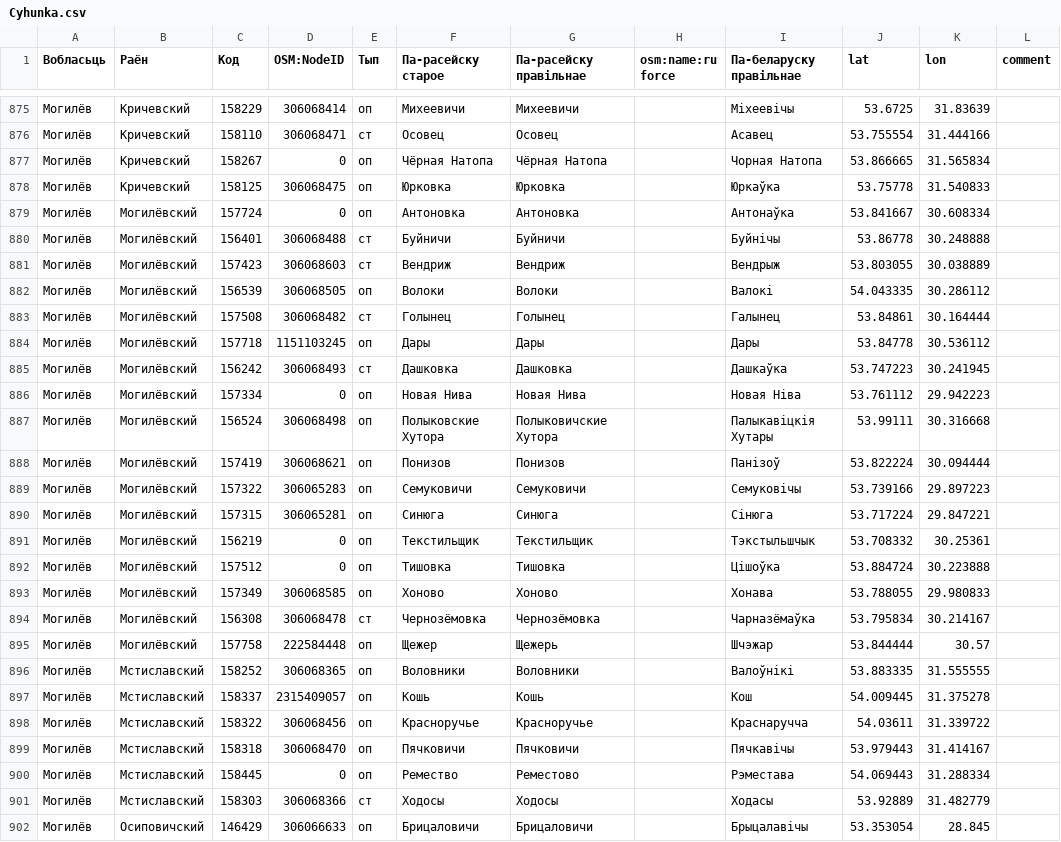
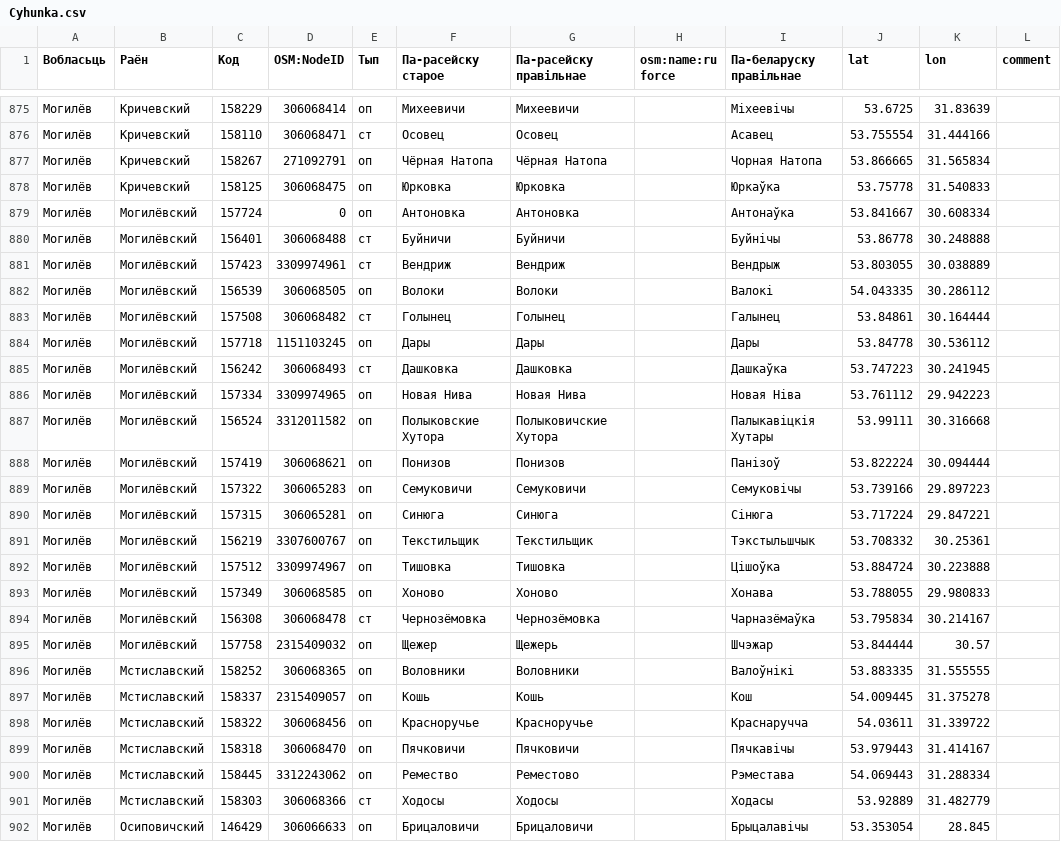
Before and after one commit to OsmBelarus/Databases, a CSV file: Daviedniki/Cyhunka.csv, drawn as a sheet; only a part is shown, gaps mark what is left out; the diff covers the shown part only.

Commit message:
Зьмены чыгуначных станцый ад Vladimir Syroezhkin

```diff
--- a/Daviedniki/Cyhunka.csv
+++ b/Daviedniki/Cyhunka.csv
@@ -876,3 +876,3 @@
 Могилёв	Кричевский	158110	306068471	ст	Осовец	Осовец		Асавец	53.755554	31.444166	
-Могилёв	Кричевский	158267	0	оп	Чёрная Натопа	Чёрная Натопа		Чорная Натопа	53.866665	31.565834	
+Могилёв	Кричевский	158267	271092791	оп	Чёрная Натопа	Чёрная Натопа		Чорная Натопа	53.866665	31.565834	
 Могилёв	Кричевский	158125	306068475	оп	Юрковка	Юрковка		Юркаўка	53.75778	31.540833	
@@ -880,3 +880,3 @@
 Могилёв	Могилёвский	156401	306068488	ст	Буйничи	Буйничи		Буйнічы	53.86778	30.248888	
-Могилёв	Могилёвский	157423	306068603	ст	Вендриж	Вендриж		Вендрыж	53.803055	30.038889	
+Могилёв	Могилёвский	157423	3309974961	ст	Вендриж	Вендриж		Вендрыж	53.803055	30.038889	
 Могилёв	Могилёвский	156539	306068505	оп	Волоки	Волоки		Валокі	54.043335	30.286112	
@@ -885,4 +885,4 @@
 Могилёв	Могилёвский	156242	306068493	ст	Дашковка	Дашковка		Дашкаўка	53.747223	30.241945	
-Могилёв	Могилёвский	157334	0	оп	Новая Нива	Новая Нива		Новая Ніва	53.761112	29.942223	
-Могилёв	Могилёвский	156524	306068498	оп	Полыковские Хутора	Полыковичские Хутора		Палыкавіцкія Хутары	53.99111	30.316668	
+Могилёв	Могилёвский	157334	3309974965	оп	Новая Нива	Новая Нива		Новая Ніва	53.761112	29.942223	
+Могилёв	Могилёвский	156524	3312011582	оп	Полыковские Хутора	Полыковичские Хутора		Палыкавіцкія Хутары	53.99111	30.316668	
 Могилёв	Могилёвский	157419	306068621	оп	Понизов	Понизов		Панізоў	53.822224	30.094444	
@@ -890,7 +890,7 @@
 Могилёв	Могилёвский	157315	306065281	оп	Синюга	Синюга		Сінюга	53.717224	29.847221	
-Могилёв	Могилёвский	156219	0	оп	Текстильщик	Текстильщик		Тэкстыльшчык	53.708332	30.25361	
-Могилёв	Могилёвский	157512	0	оп	Тишовка	Тишовка		Цішоўка	53.884724	30.223888	
+Могилёв	Могилёвский	156219	3307600767	оп	Текстильщик	Текстильщик		Тэкстыльшчык	53.708332	30.25361	
+Могилёв	Могилёвский	157512	3309974967	оп	Тишовка	Тишовка		Цішоўка	53.884724	30.223888	
 Могилёв	Могилёвский	157349	306068585	оп	Хоново	Хоново		Хонава	53.788055	29.980833	
 Могилёв	Могилёвский	156308	306068478	ст	Чернозёмовка	Чернозёмовка		Чарназёмаўка	53.795834	30.214167	
-Могилёв	Могилёвский	157758	222584448	оп	Щежер	Щежерь		Шчэжар	53.844444	30.57	
+Могилёв	Могилёвский	157758	2315409032	оп	Щежер	Щежерь		Шчэжар	53.844444	30.57	
 Могилёв	Мстиславский	158252	306068365	оп	Воловники	Воловники		Валоўнікі	53.883335	31.555555	
@@ -899,3 +899,3 @@
 Могилёв	Мстиславский	158318	306068470	оп	Пячковичи	Пячковичи		Пячкавічы	53.979443	31.414167	
-Могилёв	Мстиславский	158445	0	оп	Ремество	Реместово		Рэместава	54.069443	31.288334	
+Могилёв	Мстиславский	158445	3312243062	оп	Ремество	Реместово		Рэместава	54.069443	31.288334	
 Могилёв	Мстиславский	158303	306068366	ст	Ходосы	Ходосы		Ходасы	53.92889	31.482779	
```
Also changed, not shown: 32 edited cells elsewhere in this file.
